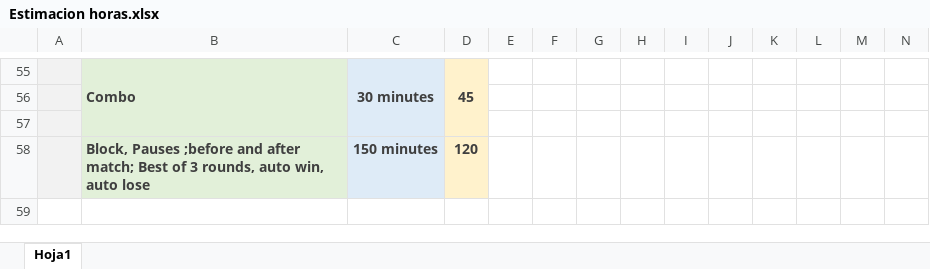
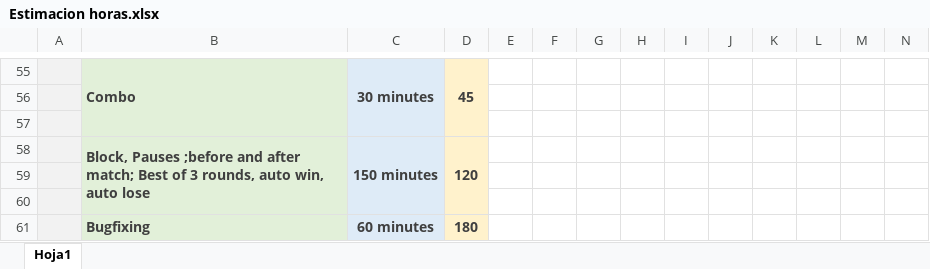
Before and after one commit to jopadan/Samurai-Shodown-Neo-Geo, an Excel workbook: Estimacion horas.xlsx, sheet Hoja1, drawn as a sheet; only a part is shown, gaps mark what is left out; values as stored, in another font and other column widths than the file's, no borders; the diff names each change by its address in the sheet, - before the commit and + after, or states it on an @@ line.

```diff
--- a/Estimacion horas.xlsx (sheet Hoja1)
+++ b/Estimacion horas.xlsx (sheet Hoja1)
+B58:B60 merged
+C58:C60 merged
+D58:D60 merged
+row 59: (empty)
+row 60: (empty)
+row 61:  | Bugfixing | 60 minutes | 180
```
Also changed, not shown: 12 other files.
